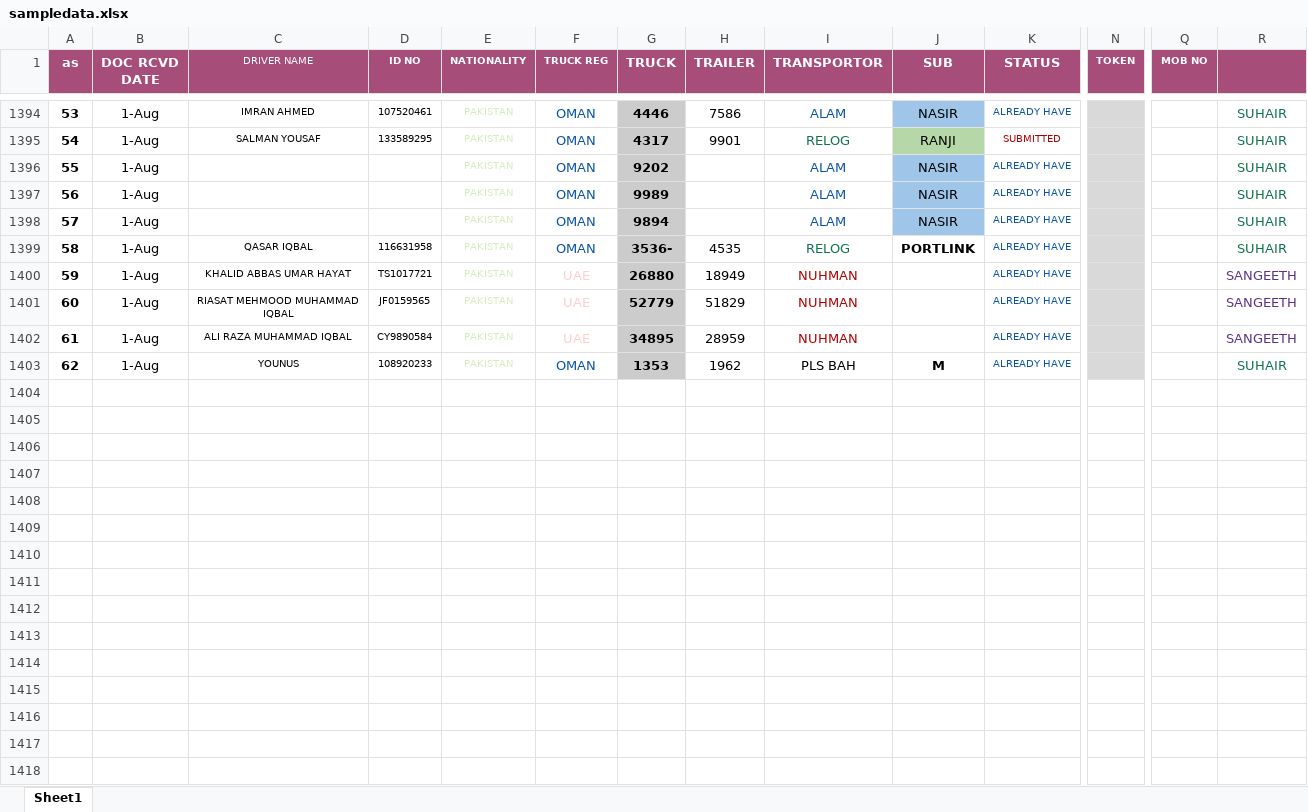
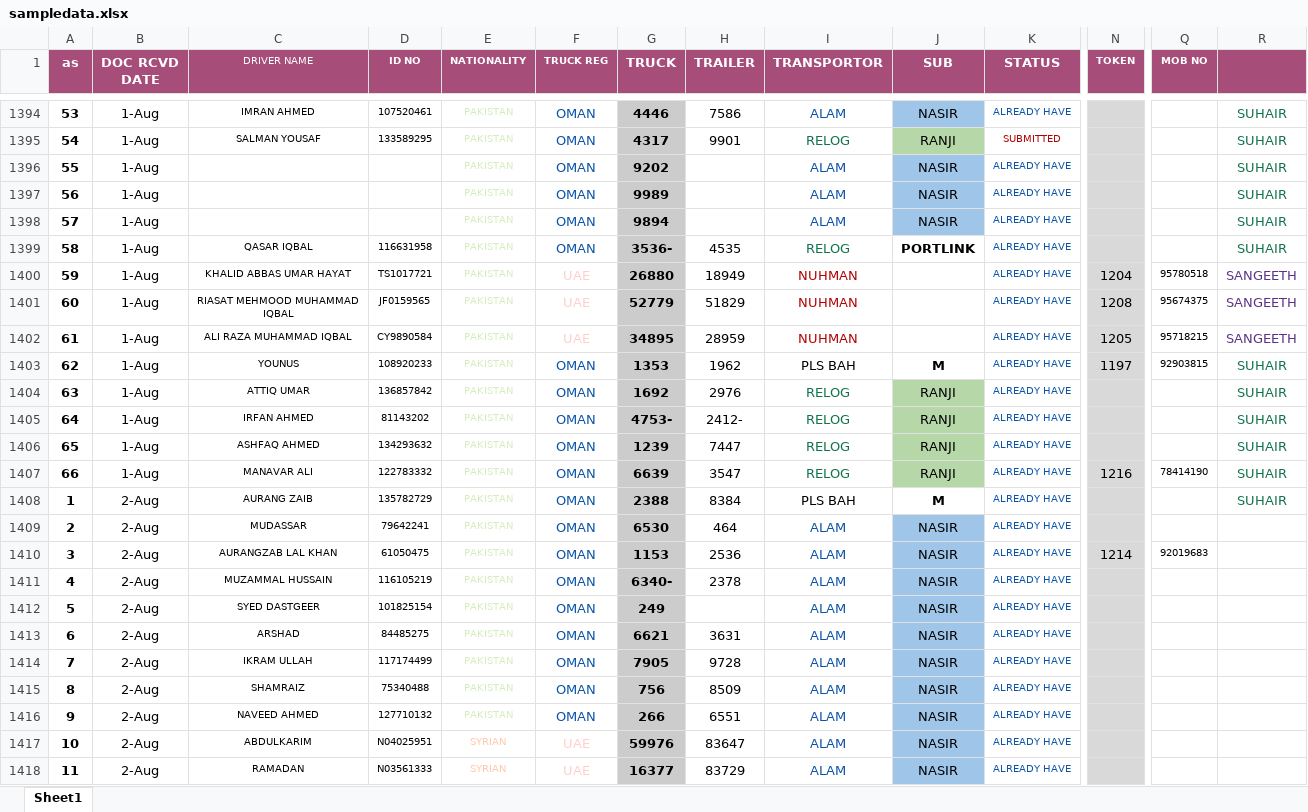
Before and after one commit to connectharundas/global-pacific-truck-search, an Excel workbook: data/sampledata.xlsx, sheet Sheet1, drawn as a sheet; only a part is shown, gaps mark what is left out; values as stored, in another font and other column widths than the file's, no borders; rows hold the shown columns only; the diff covers the shown part only; the diff names each change by its address in the sheet, - before the commit and + after, or states it on an @@ line.

Commit message:
02 mrng

```diff
--- a/data/sampledata.xlsx (sheet Sheet1)
+++ b/data/sampledata.xlsx (sheet Sheet1)
-N1400 (TOKEN): (empty)
+N1400 (TOKEN): 1204
-Q1400 (MOB NO): (empty)
+Q1400 (MOB NO): 95780518
-N1401 (TOKEN): (empty)
+N1401 (TOKEN): 1208
-Q1401 (MOB NO): (empty)
+Q1401 (MOB NO): 95674375
-N1402 (TOKEN): (empty)
+N1402 (TOKEN): 1205
-Q1402 (MOB NO): (empty)
+Q1402 (MOB NO): 95718215
-N1403 (TOKEN): (empty)
+N1403 (TOKEN): 1197
-Q1403 (MOB NO): (empty)
+Q1403 (MOB NO): 92903815
+row 1404: 63 | 1-Aug | ATTIQ UMAR | 136857842 | PAKISTAN | OMAN | 1692 | 2976 | RELOG | RANJI | ALREADY HAVE |  |  | SUHAIR
+row 1405: 64 | 1-Aug | IRFAN AHMED | 81143202 | PAKISTAN | OMAN | 4753- | 2412- | RELOG | RANJI | ALREADY HAVE |  |  | SUHAIR
+row 1406: 65 | 1-Aug | ASHFAQ AHMED | 134293632 | PAKISTAN | OMAN | 1239 | 7447 | RELOG | RANJI | ALREADY HAVE |  |  | SUHAIR
+row 1407: 66 | 1-Aug | MANAVAR ALI | 122783332 | PAKISTAN | OMAN | 6639 | 3547 | RELOG | RANJI | ALREADY HAVE | 1216 | 78414190 | SUHAIR
+row 1408: 1 | 2-Aug | AURANG ZAIB | 135782729 | PAKISTAN | OMAN | 2388 | 8384 | PLS BAH | M | ALREADY HAVE |  |  | SUHAIR
+row 1409: 2 | 2-Aug | MUDASSAR | 79642241 | PAKISTAN | OMAN | 6530 | 464 | ALAM | NASIR | ALREADY HAVE
+row 1410: 3 | 2-Aug | AURANGZAB LAL KHAN | 61050475 | PAKISTAN | OMAN | 1153 | 2536 | ALAM | NASIR | ALREADY HAVE | 1214 | 92019683
+row 1411: 4 | 2-Aug | MUZAMMAL HUSSAIN | 116105219 | PAKISTAN | OMAN | 6340- | 2378 | ALAM | NASIR | ALREADY HAVE
+row 1412: 5 | 2-Aug | SYED DASTGEER | 101825154 | PAKISTAN | OMAN | 249 |  | ALAM | NASIR | ALREADY HAVE
+row 1413: 6 | 2-Aug | ARSHAD | 84485275 | PAKISTAN | OMAN | 6621 | 3631 | ALAM | NASIR | ALREADY HAVE
+row 1414: 7 | 2-Aug | IKRAM ULLAH | 117174499 | PAKISTAN | OMAN | 7905 | 9728 | ALAM | NASIR | ALREADY HAVE
+row 1415: 8 | 2-Aug | SHAMRAIZ | 75340488 | PAKISTAN | OMAN | 756 | 8509 | ALAM | NASIR | ALREADY HAVE
+row 1416: 9 | 2-Aug | NAVEED AHMED | 127710132 | PAKISTAN | OMAN | 266 | 6551 | ALAM | NASIR | ALREADY HAVE
+row 1417: 10 | 2-Aug | ABDULKARIM | N04025951 | SYRIAN | UAE | 59976 | 83647 | ALAM | NASIR | ALREADY HAVE
+row 1418: 11 | 2-Aug | RAMADAN | N03561333 | SYRIAN | UAE | 16377 | 83729 | ALAM | NASIR | ALREADY HAVE
```
Also changed, not shown: 22 added rows, 1 removed row, 111 edited cells and cell formats elsewhere in this sheet.
